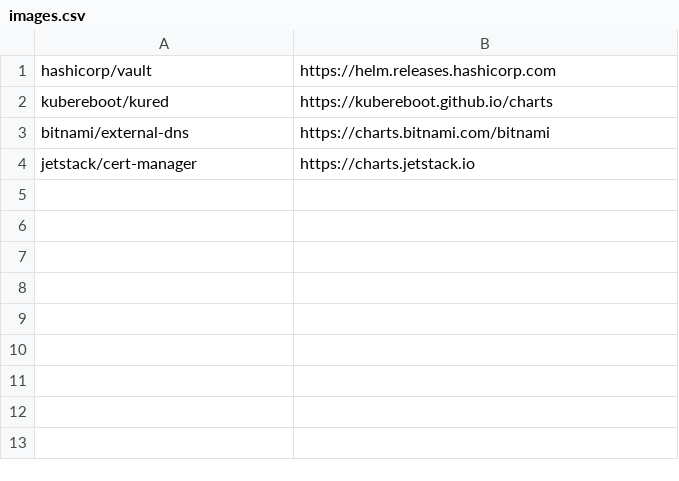
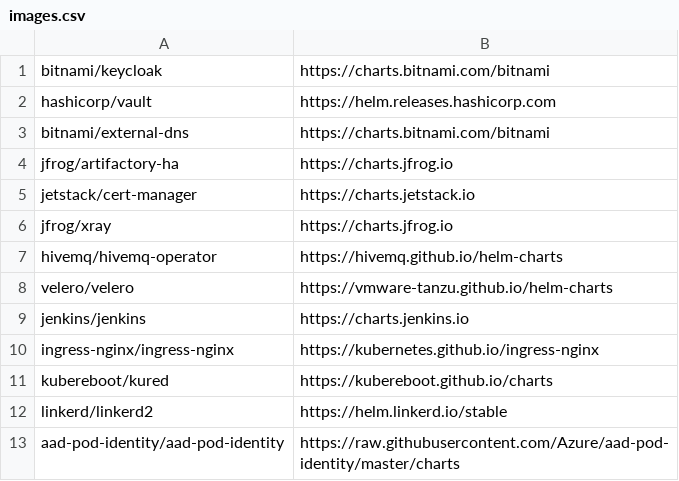
Before and after one commit to shoaibmm7/azure-mod-acr, a CSV file: images.csv, drawn as a sheet.

Commit message:
Adds xray images

```diff
--- a/images.csv
+++ b/images.csv
@@ -1,4 +1,13 @@
+bitnami/keycloak,https://charts.bitnami.com/bitnami
 hashicorp/vault,https://helm.releases.hashicorp.com
+bitnami/external-dns,https://charts.bitnami.com/bitnami
+jfrog/artifactory-ha,https://charts.jfrog.io
+jetstack/cert-manager,https://charts.jetstack.io
+jfrog/xray,https://charts.jfrog.io
+hivemq/hivemq-operator,https://hivemq.github.io/helm-charts
+velero/velero,https://vmware-tanzu.github.io/helm-charts
+jenkins/jenkins,https://charts.jenkins.io
+ingress-nginx/ingress-nginx,https://kubernetes.github.io/ingress-nginx
 kubereboot/kured,https://kubereboot.github.io/charts
-bitnami/external-dns,https://charts.bitnami.com/bitnami
-jetstack/cert-manager,https://charts.jetstack.io
+linkerd/linkerd2,https://helm.linkerd.io/stable
+aad-pod-identity/aad-pod-identity,https://raw.githubusercontent.com/Azure/aad-pod-identity/master/charts
```
Also changed, not shown: 1 other file.
